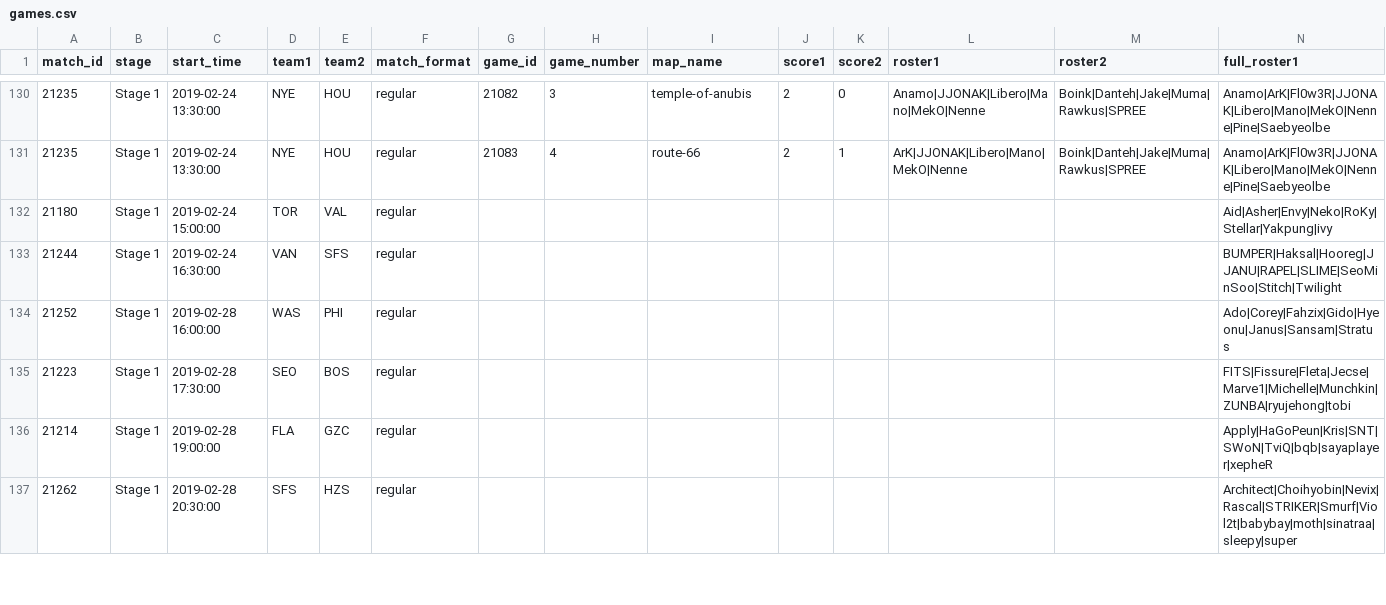
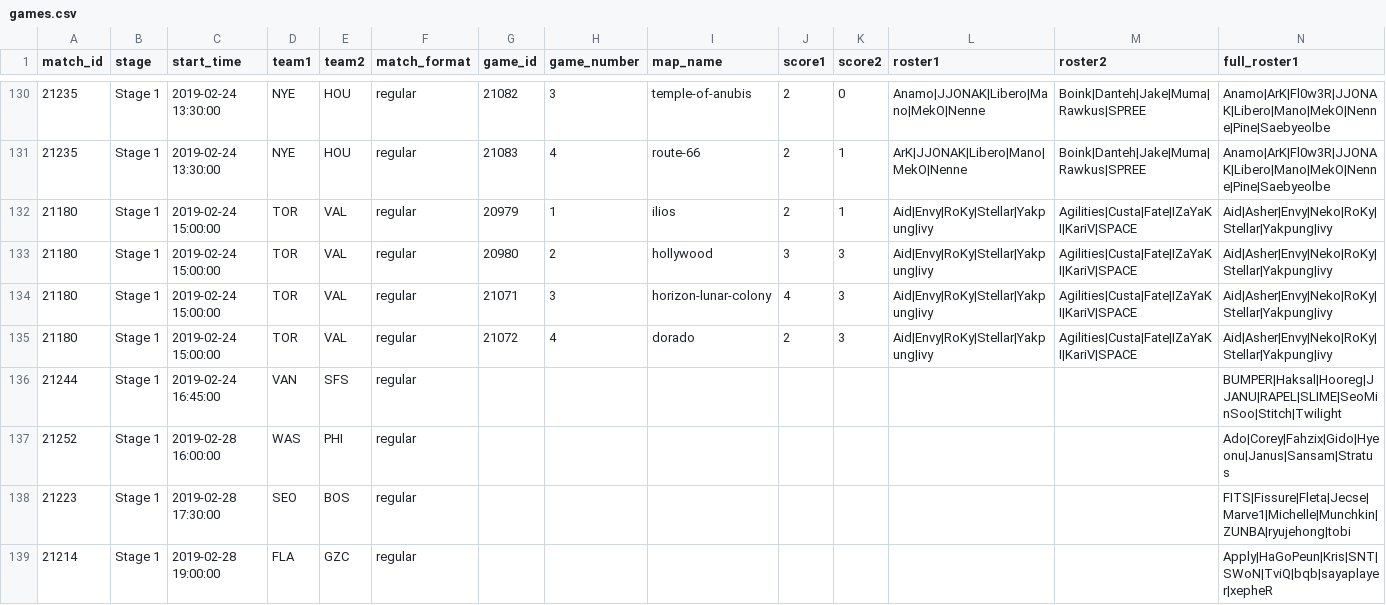
Before and after one commit to ClumsyLee/owl-sr, a CSV file: games.csv, drawn as a sheet; only a part is shown, gaps mark what is left out; the shorter side is filled out with more unchanged rows; addresses are those after the commit; rows hold the shown columns only; the diff names each change by its address in the sheet, - before the commit and + after, or states it on an @@ line.

Commit message:
Update data.

```diff
--- a/games.csv
+++ b/games.csv
-G132 (game_id): (empty)
+G132 (game_id): 20979
-H132 (game_number): (empty)
+H132 (game_number): 1
-I132 (map_name): (empty)
+I132 (map_name): ilios
-J132 (score1): (empty)
+J132 (score1): 2
-K132 (score2): (empty)
+K132 (score2): 1
-L132 (roster1): (empty)
+L132 (roster1): Aid|Envy|RoKy|Stellar|Yakpung|ivy
-M132 (roster2): (empty)
+M132 (roster2): Agilities|Custa|Fate|IZaYaKI|KariV|SPACE
+row 133: 21180 | Stage 1 | 2019-02-24 15:00:00 | TOR | VAL | regular | 20980 | 2 | hollywood | 3 | 3 | Aid|Envy|RoKy|Stellar|Yakpung|ivy | Agilities|Custa|Fate|IZaYaKI|KariV|SPACE | Aid|Asher|Envy|Neko|RoKy|Stellar|Yakpung|ivy
+row 134: 21180 | Stage 1 | 2019-02-24 15:00:00 | TOR | VAL | regular | 21071 | 3 | horizon-lunar-colony | 4 | 3 | Aid|Envy|RoKy|Stellar|Yakpung|ivy | Agilities|Custa|Fate|IZaYaKI|KariV|SPACE | Aid|Asher|Envy|Neko|RoKy|Stellar|Yakpung|ivy
+row 135: 21180 | Stage 1 | 2019-02-24 15:00:00 | TOR | VAL | regular | 21072 | 4 | dorado | 2 | 3 | Aid|Envy|RoKy|Stellar|Yakpung|ivy | Agilities|Custa|Fate|IZaYaKI|KariV|SPACE | Aid|Asher|Envy|Neko|RoKy|Stellar|Yakpung|ivy
-C136 (start_time): 2019-02-24 16:30:00
+C136 (start_time): 2019-02-24 16:45:00
```
Also changed, not shown: ratings.csv, 12 other files.
